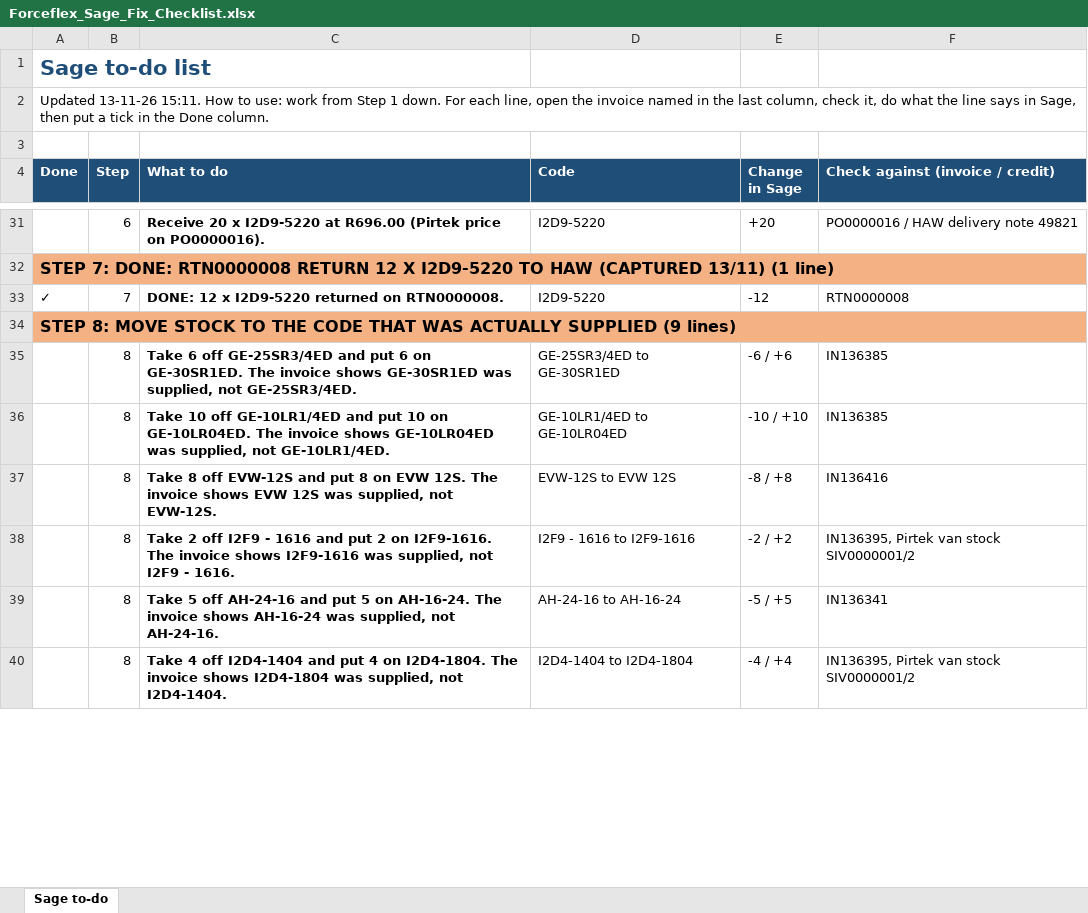
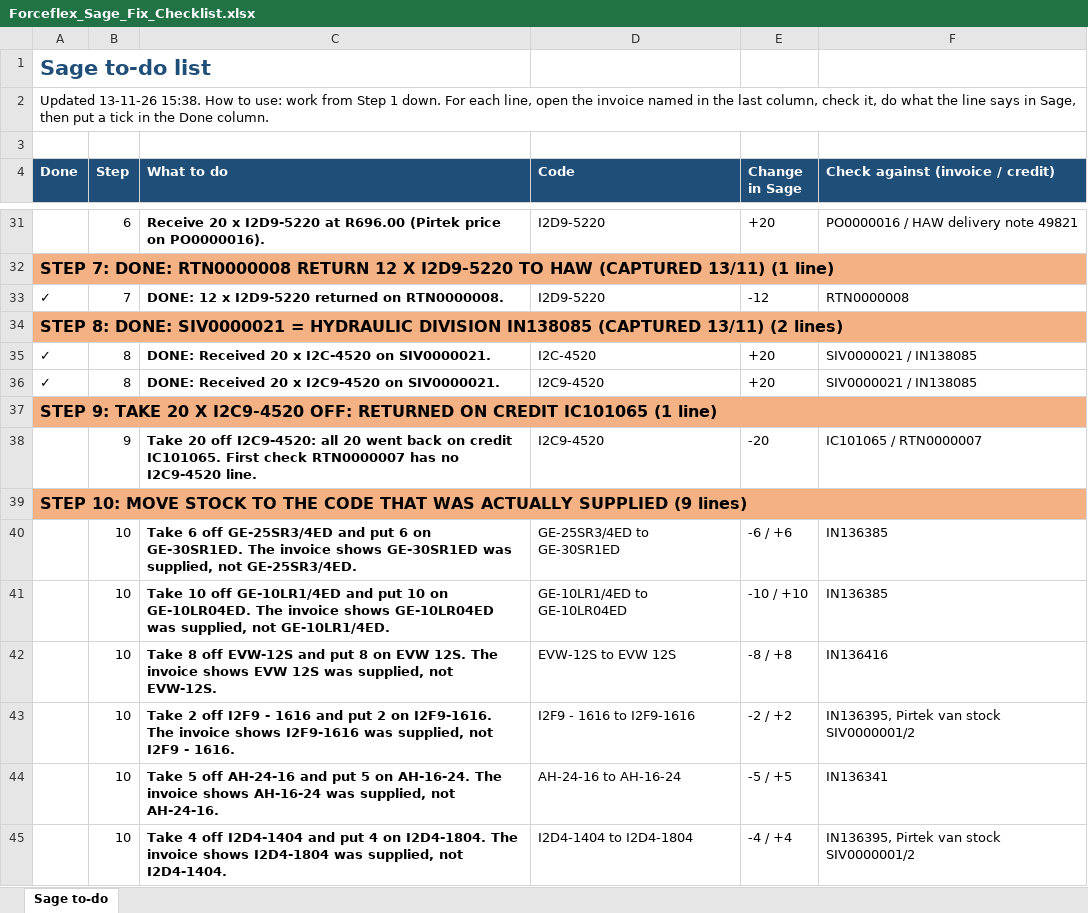
Before and after one commit to MichaelB1300/Forceflex-stock-live, an Excel workbook: Forceflex_Sage_Fix_Checklist.xlsx, sheet Sage to-do, drawn as a sheet; only a part is shown, gaps mark what is left out; values as stored, in another font and other column widths than the file's, no borders; addresses are those after the commit; the diff covers the shown part only; the diff names each change by its address in the sheet, - before the commit and + after, or states it on an @@ line.

```diff
--- a/Forceflex_Sage_Fix_Checklist.xlsx (sheet Sage to-do)
+++ b/Forceflex_Sage_Fix_Checklist.xlsx (sheet Sage to-do)
-A2 (Done): Updated 13-11-26 15:11. How to…
+A2 (Done): Updated 13-11-26 15:38. How to…
-A34 (Done): STEP 8: MOVE STOCK TO THE CODE THAT WAS ACTUALLY SUPPLIED (9 lines)
+A34 (Done): STEP 8: DONE: SIV0000021 = HYDRAULIC DIVISION IN138085 (CAPTURED 13/11) (2 lines)
+row 35: ✓ | 8 | DONE: Received 20 x I2C-4520 on SIV0000021. | I2C-4520 | +20 | SIV0000021 / IN138085
+row 36: ✓ | 8 | DONE: Received 20 x I2C9-4520 on SIV0000021. | I2C9-4520 | +20 | SIV0000021 / IN138085
+row 37: STEP 9: TAKE 20 X I2C9-4520 OFF: RETURNED ON CREDIT IC101065 (1 line)
+row 38:  | 9 | Take 20 off I2C9-4520: all 20 went back on credit IC101065. First check RTN0000007 has no I2C9-4520 line. | I2C9-4520 | -20 | IC101065 / RTN0000007
+row 39: STEP 10: MOVE STOCK TO THE CODE THAT WAS ACTUALLY SUPPLIED (9 lines)
-B40:B45 (Step): 8
+B40:B45 (Step): 10
```
Also changed, not shown: 1 removed row and 96 edited cells elsewhere in this sheet, Forceflex_Discrepancies.xlsx, Forceflex_Sage_Fix_List.xlsx, 5 other files.
